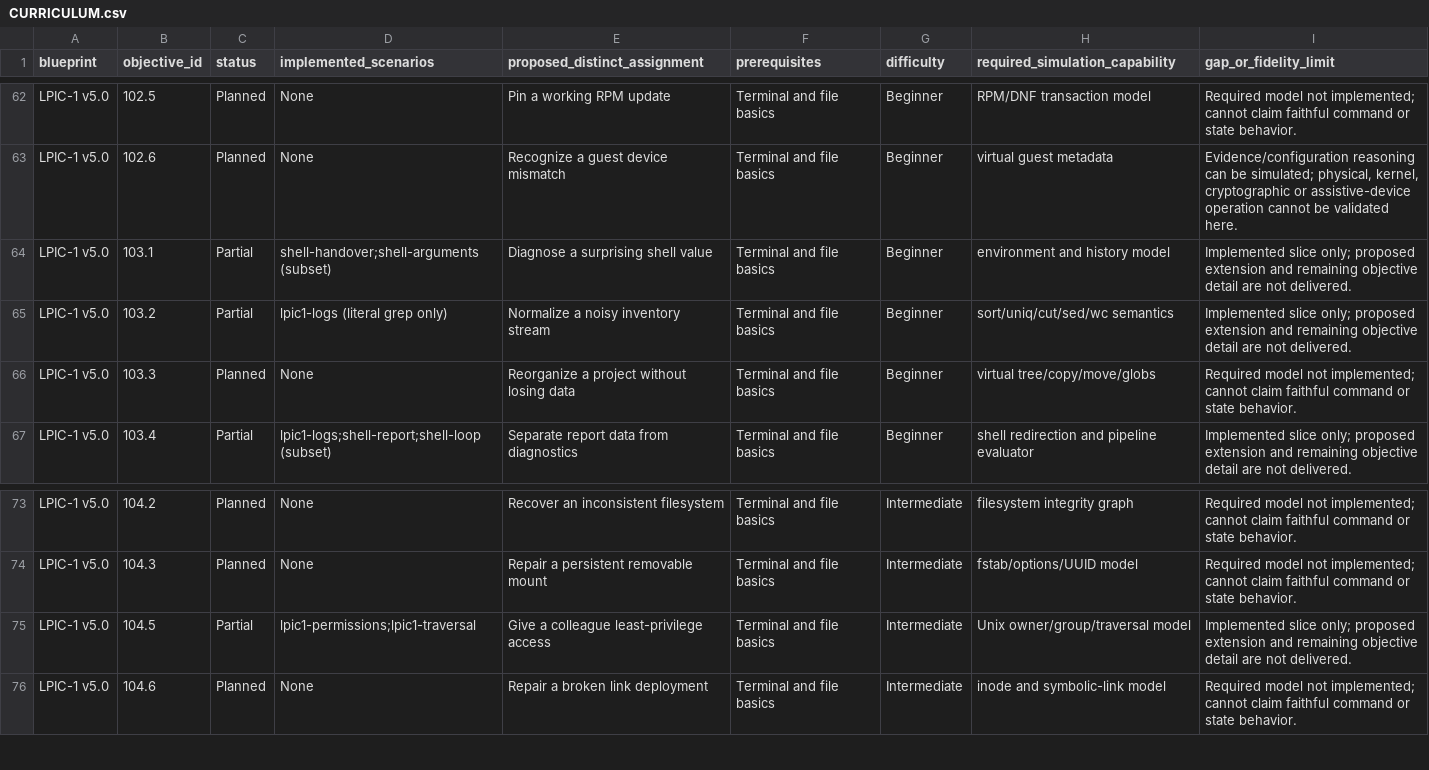
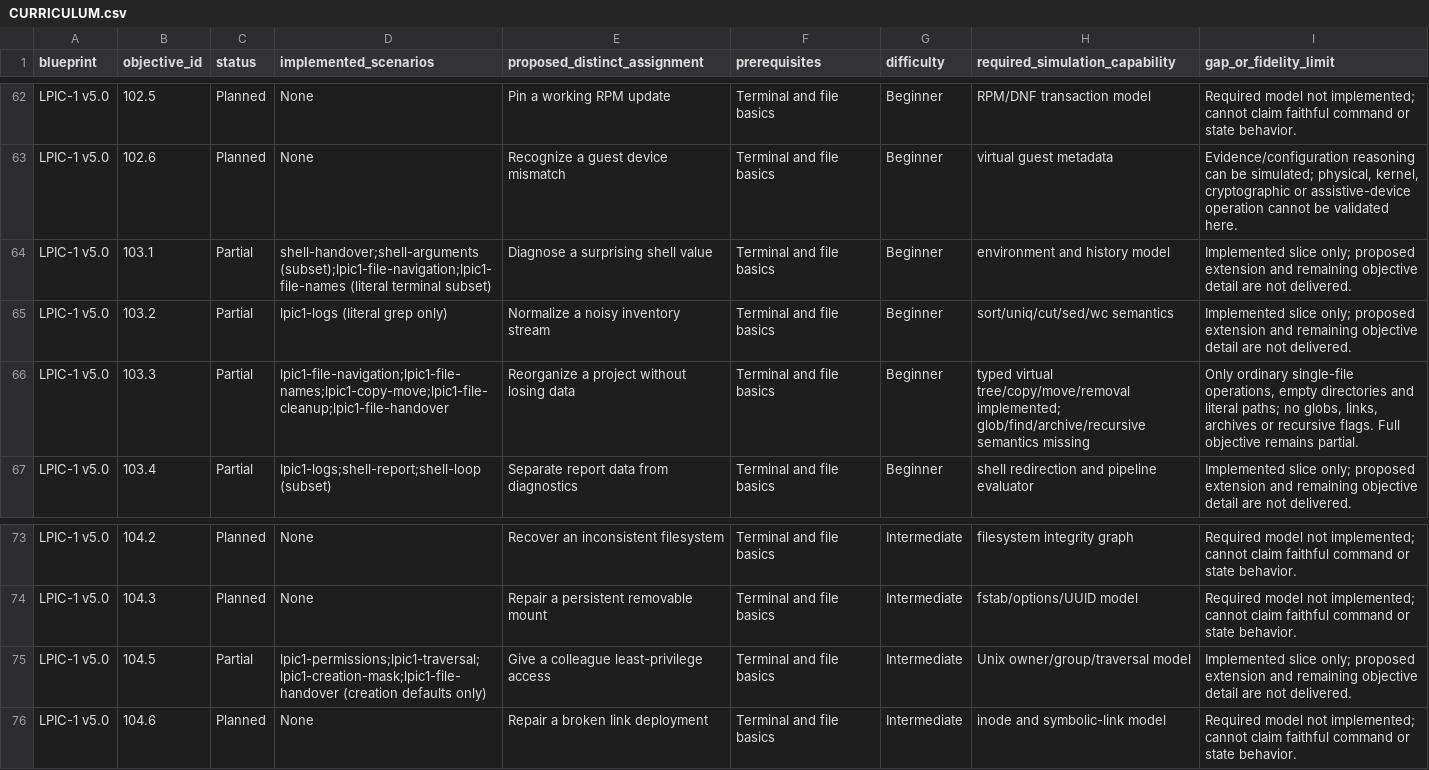
Before and after one commit to drakahari/dlms_learning_lab, a CSV file: docs/CURRICULUM.csv, drawn as a sheet; only a part is shown, gaps mark what is left out.

Commit message:
Teach Linux file foundations with isolated native terminal practice

```diff
--- a/docs/CURRICULUM.csv
+++ b/docs/CURRICULUM.csv
@@ -63,5 +63,5 @@ LPIC-1 v5.0,102.5,Planned,None,Pin a working RPM update,Terminal and file basics
 LPIC-1 v5.0,102.6,Planned,None,Recognize a guest device mismatch,Terminal and file basics,Beginner,virtual guest metadata,"Evidence/configuration reasoning can be simulated; physical, kernel, cryptographic or assistive-device operation cannot be validated here."
-LPIC-1 v5.0,103.1,Partial,shell-handover;shell-arguments (subset),Diagnose a surprising shell value,Terminal and file basics,Beginner,environment and history model,Implemented slice only; proposed extension and remaining objective detail are not delivered.
+LPIC-1 v5.0,103.1,Partial,shell-handover;shell-arguments (subset);lpic1-file-navigation;lpic1-file-names (literal terminal subset),Diagnose a surprising shell value,Terminal and file basics,Beginner,environment and history model,Implemented slice only; proposed extension and remaining objective detail are not delivered.
 LPIC-1 v5.0,103.2,Partial,lpic1-logs (literal grep only),Normalize a noisy inventory stream,Terminal and file basics,Beginner,sort/uniq/cut/sed/wc semantics,Implemented slice only; proposed extension and remaining objective detail are not delivered.
-LPIC-1 v5.0,103.3,Planned,None,Reorganize a project without losing data,Terminal and file basics,Beginner,virtual tree/copy/move/globs,Required model not implemented; cannot claim faithful command or state behavior.
+LPIC-1 v5.0,103.3,Partial,lpic1-file-navigation;lpic1-file-names;lpic1-copy-move;lpic1-file-cleanup;lpic1-file-handover,Reorganize a project without losing data,Terminal and file basics,Beginner,typed virtual tree/copy/move/removal implemented; glob/find/archive/recursive semantics missing,"Only ordinary single-file operations, empty directories and literal paths; no globs, links, archives or recursive flags. Full objective remains partial."
 LPIC-1 v5.0,103.4,Partial,lpic1-logs;shell-report;shell-loop (subset),Separate report data from diagnostics,Terminal and file basics,Beginner,shell redirection and pipeline evaluator,Implemented slice only; proposed extension and remaining objective detail are not delivered.
@@ -74,3 +74,3 @@ LPIC-1 v5.0,104.2,Planned,None,Recover an inconsistent filesystem,Terminal and f
 LPIC-1 v5.0,104.3,Planned,None,Repair a persistent removable mount,Terminal and file basics,Intermediate,fstab/options/UUID model,Required model not implemented; cannot claim faithful command or state behavior.
-LPIC-1 v5.0,104.5,Partial,lpic1-permissions;lpic1-traversal,Give a colleague least-privilege access,Terminal and file basics,Intermediate,Unix owner/group/traversal model,Implemented slice only; proposed extension and remaining objective detail are not delivered.
+LPIC-1 v5.0,104.5,Partial,lpic1-permissions;lpic1-traversal;lpic1-creation-mask;lpic1-file-handover (creation defaults only),Give a colleague least-privilege access,Terminal and file basics,Intermediate,Unix owner/group/traversal model,Implemented slice only; proposed extension and remaining objective detail are not delivered.
 LPIC-1 v5.0,104.6,Planned,None,Repair a broken link deployment,Terminal and file basics,Intermediate,inode and symbolic-link model,Required model not implemented; cannot claim faithful command or state behavior.
```
Also changed, not shown: 22 other files.
